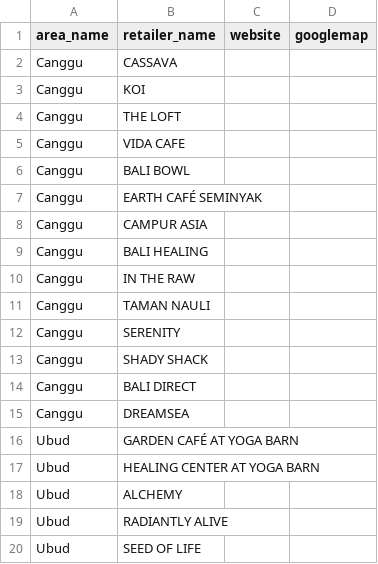
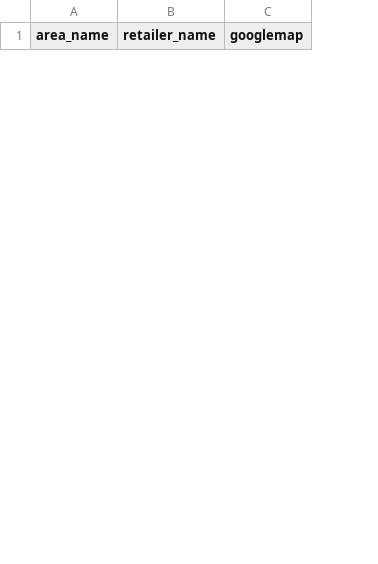
Before and after one commit to toybreaker/live-essences, a CSV file: _data/retailers.csv, drawn as a sheet; only a part is shown; removed rows and columns are numbered as before the commit, all else as after; the diff covers the shown part only; the diff names each change by its address in the sheet, - before the commit and + after, or states it on an @@ line.

Commit message:
retailers grid setup

```diff
--- a/_data/retailers.csv
+++ b/_data/retailers.csv
-column C (website), empty
-row 2: Canggu | CASSAVA
-row 3: Canggu | KOI
-row 4: Canggu | THE LOFT
-row 5: Canggu | VIDA CAFE
-row 6: Canggu | BALI BOWL
-row 7: Canggu | EARTH CAFÉ SEMINYAK
-row 8: Canggu | CAMPUR ASIA
-row 9: Canggu | BALI HEALING
-row 10: Canggu | IN THE RAW
-row 11: Canggu | TAMAN NAULI
-row 12: Canggu | SERENITY
-row 13: Canggu | SHADY SHACK
-row 14: Canggu | BALI DIRECT
-row 15: Canggu | DREAMSEA
-row 16: Ubud | GARDEN CAFÉ AT YOGA BARN
-row 17: Ubud | HEALING CENTER AT YOGA BARN
-row 18: Ubud | ALCHEMY
-row 19: Ubud | RADIANTLY ALIVE
-row 20: Ubud | SEED OF LIFE
```
Also changed, not shown: 39 added rows and 20 removed rows elsewhere in this file, 9 other files.
